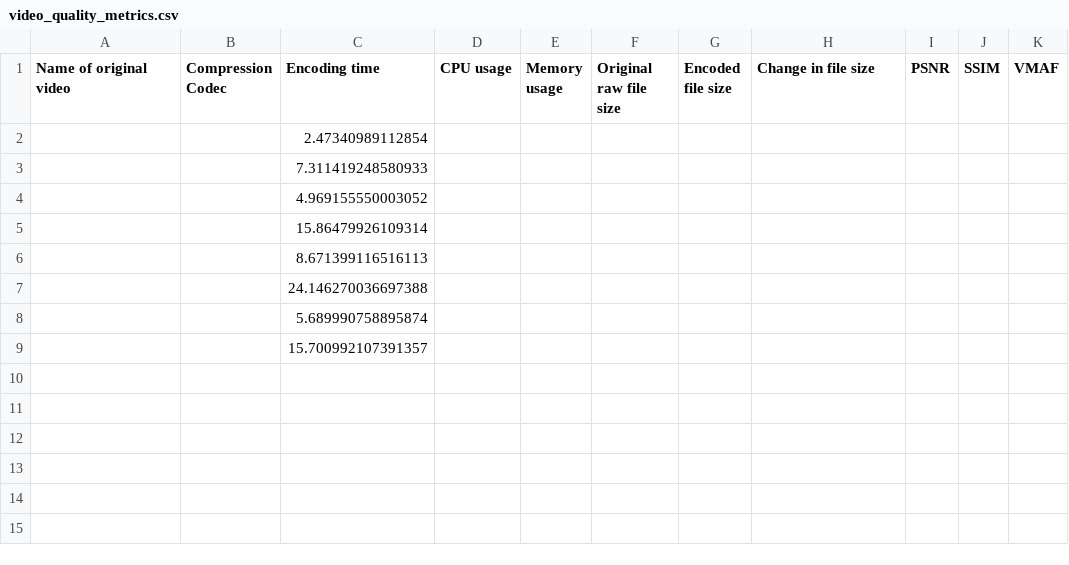
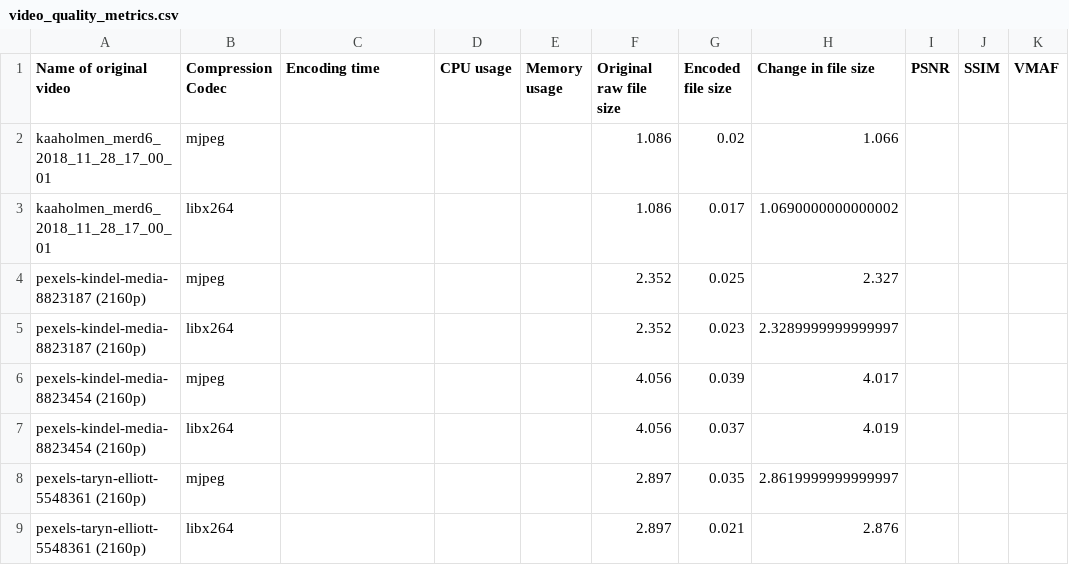
Before and after one commit to edlyIrsyad/codec_evaluator, a CSV file: video_quality_metrics.csv, drawn as a sheet.

Commit message:
Complete decoding data collection

```diff
--- a/video_quality_metrics.csv
+++ b/video_quality_metrics.csv
@@ -1,9 +1,9 @@
 Name of original video,Compression Codec,Encoding time,CPU usage,Memory usage,Original raw file size,Encoded file size,Change in file size,PSNR,SSIM,VMAF
-,,2.47340989112854,,,,,,,,
-,,7.311419248580933,,,,,,,,
-,,4.969155550003052,,,,,,,,
-,,15.86479926109314,,,,,,,,
-,,8.671399116516113,,,,,,,,
-,,24.146270036697388,,,,,,,,
-,,5.689990758895874,,,,,,,,
-,,15.700992107391357,,,,,,,,
+kaaholmen_merd6_2018_11_28_17_00_01,mjpeg,,,,1.086,0.02,1.066,,,
+kaaholmen_merd6_2018_11_28_17_00_01,libx264,,,,1.086,0.017,1.0690000000000002,,,
+pexels-kindel-media-8823187 (2160p),mjpeg,,,,2.352,0.025,2.327,,,
+pexels-kindel-media-8823187 (2160p),libx264,,,,2.352,0.023,2.3289999999999997,,,
+pexels-kindel-media-8823454 (2160p),mjpeg,,,,4.056,0.039,4.017,,,
+pexels-kindel-media-8823454 (2160p),libx264,,,,4.056,0.037,4.019,,,
+pexels-taryn-elliott-5548361 (2160p),mjpeg,,,,2.897,0.035,2.8619999999999997,,,
+pexels-taryn-elliott-5548361 (2160p),libx264,,,,2.897,0.021,2.876,,,
```
Also changed, not shown: 2 other files.
